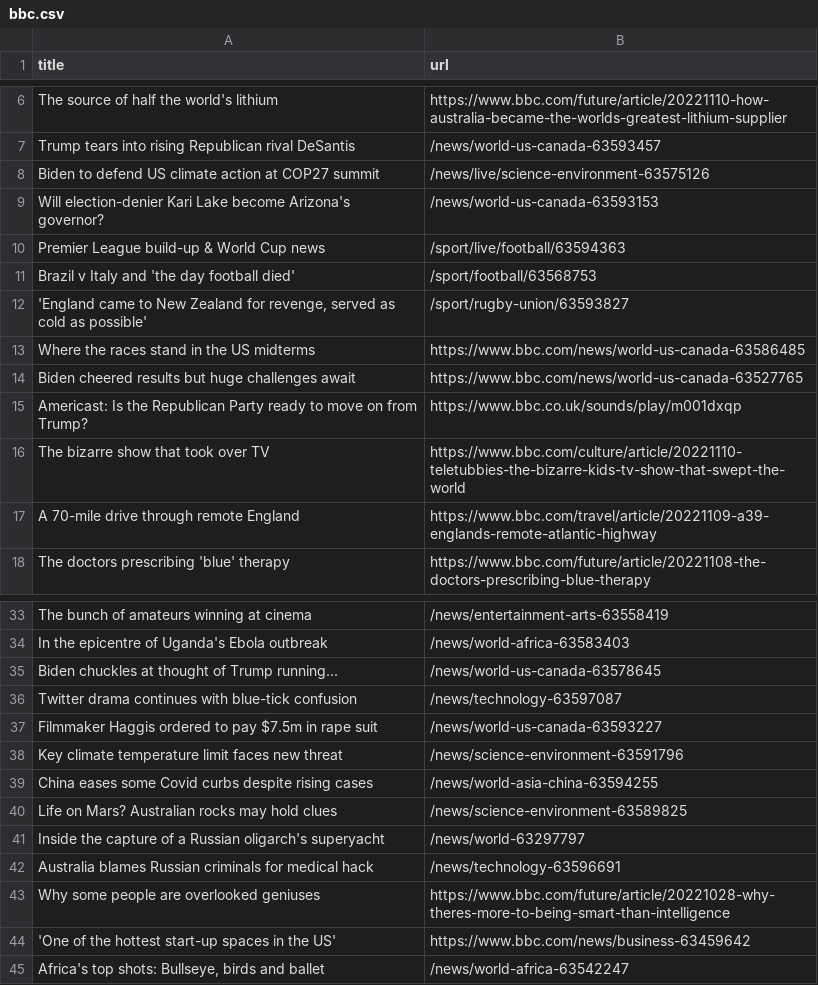
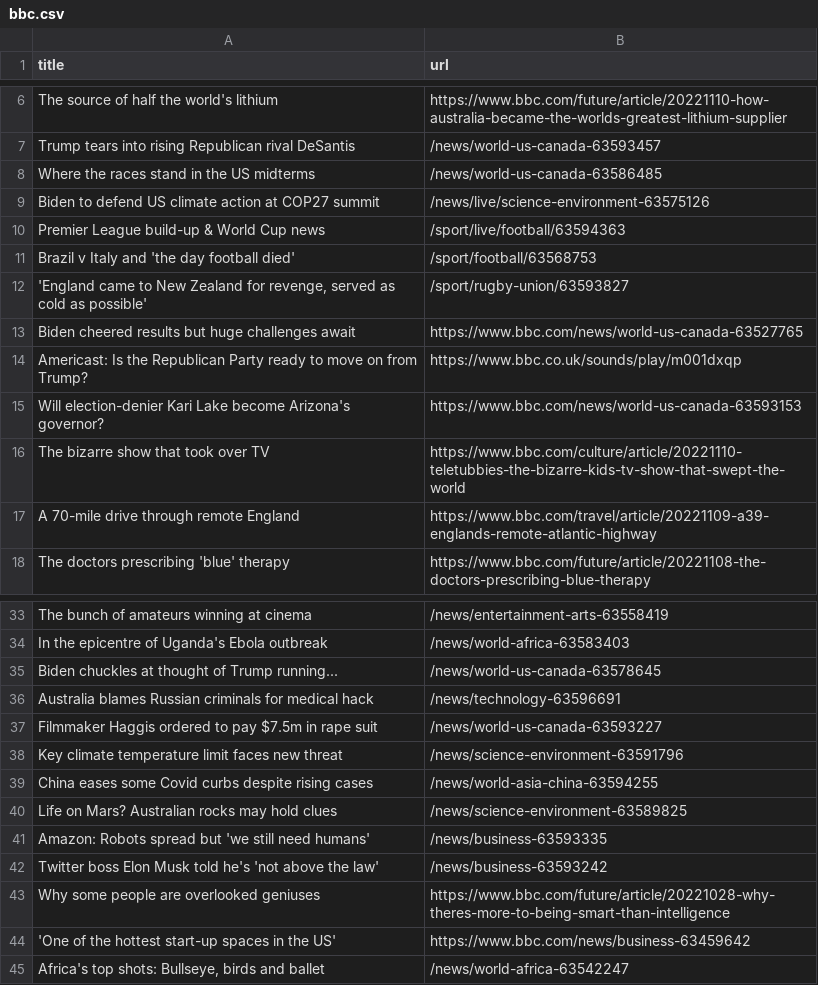
Before and after one commit to gabrielacarrasquillo/automatic-scraper-bbc, a CSV file: bbc.csv, drawn as a sheet; only a part is shown, gaps mark what is left out.

```diff
--- a/bbc.csv
+++ b/bbc.csv
@@ -7,4 +7,4 @@ The source of half the world's lithium,https://www.bbc.com/future/article/202211
 Trump tears into rising Republican rival DeSantis,/news/world-us-canada-63593457
+Where the races stand in the US midterms,/news/world-us-canada-63586485
 Biden to defend US climate action at COP27 summit,/news/live/science-environment-63575126
-Will election-denier Kari Lake become Arizona's governor?,/news/world-us-canada-63593153
 Premier League build-up & World Cup news,/sport/live/football/63594363
@@ -12,5 +12,5 @@ Brazil v Italy and 'the day football died',/sport/football/63568753
 "'England came to New Zealand for revenge, served as cold as possible'",/sport/rugby-union/63593827
-Where the races stand in the US midterms,https://www.bbc.com/news/world-us-canada-63586485
 Biden cheered results but huge challenges await,https://www.bbc.com/news/world-us-canada-63527765
 Americast: Is the Republican Party ready to move on from Trump?,https://www.bbc.co.uk/sounds/play/m001dxqp
+Will election-denier Kari Lake become Arizona's governor?,https://www.bbc.com/news/world-us-canada-63593153
 The bizarre show that took over TV,https://www.bbc.com/culture/article/20221110-teletubbies-the-bizarre-kids-tv-show-that-swept-the-world
@@ -35,3 +35,3 @@ In the epicentre of Uganda's Ebola outbreak,/news/world-africa-63583403
 Biden chuckles at thought of Trump running...,/news/world-us-canada-63578645
-Twitter drama continues with blue-tick confusion,/news/technology-63597087
+Australia blames Russian criminals for medical hack,/news/technology-63596691
 Filmmaker Haggis ordered to pay $7.5m in rape suit,/news/world-us-canada-63593227
@@ -40,4 +40,4 @@ China eases some Covid curbs despite rising cases,/news/world-asia-china-6359425
 Life on Mars? Australian rocks may hold clues,/news/science-environment-63589825
-Inside the capture of a Russian oligarch's superyacht,/news/world-63297797
-Australia blames Russian criminals for medical hack,/news/technology-63596691
+Amazon: Robots spread but 'we still need humans',/news/business-63593335
+Twitter boss Elon Musk told he's 'not above the law',/news/business-63593242
 Why some people are overlooked geniuses,https://www.bbc.com/future/article/20221028-why-theres-more-to-being-smart-than-intelligence
```
